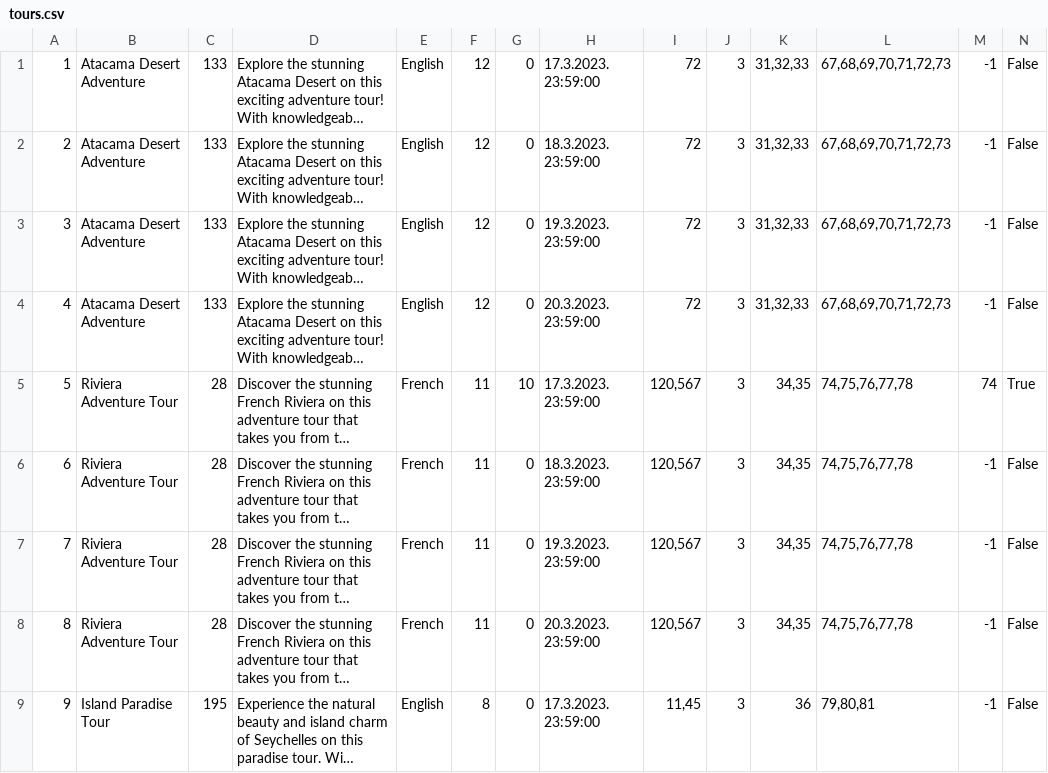
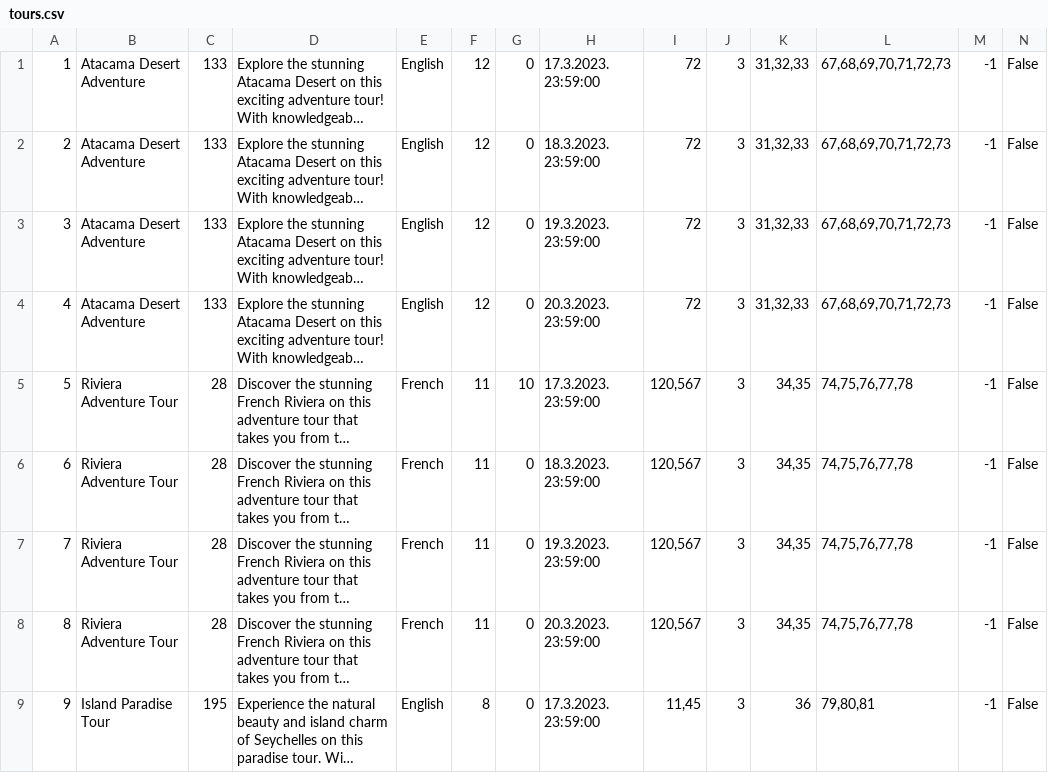
Before and after one commit to mil184/SIMS-tim-B, a CSV file: SIMS-Initial-Project-main/InitialProject/InitialProject/Resources/Data/tours.csv, drawn as a sheet; only a part is shown; long unchanged cells end in …; the diff names each change by its address in the sheet, - before the commit and + after, or states it on an @@ line.

Commit message:
fix: added some message boxes while selecting current tour

```diff
--- a/SIMS-Initial-Project-main/InitialProject/InitialProject/Resources/Data/tours.csv
+++ b/SIMS-Initial-Project-main/InitialProject/InitialProject/Resources/Data/tours.csv
-M5: 74
+M5: -1
-N5: True
+N5: False
```
Also changed, not shown: 2 other files.
